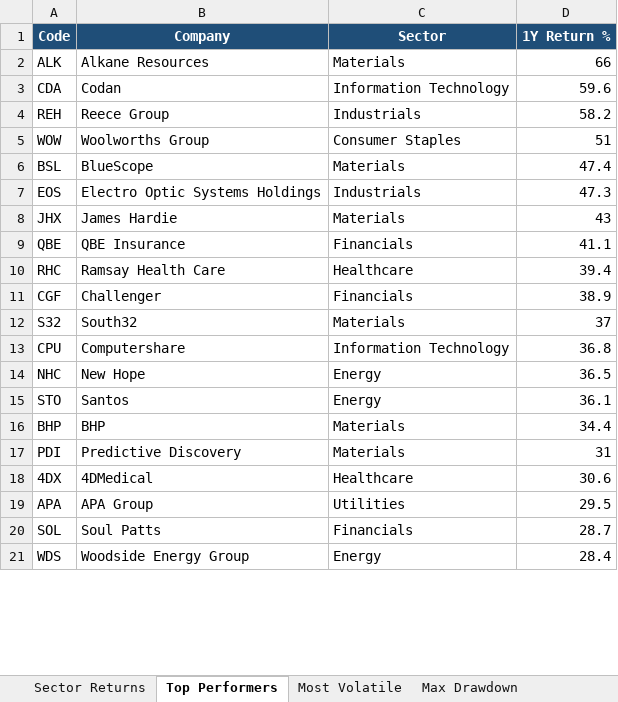
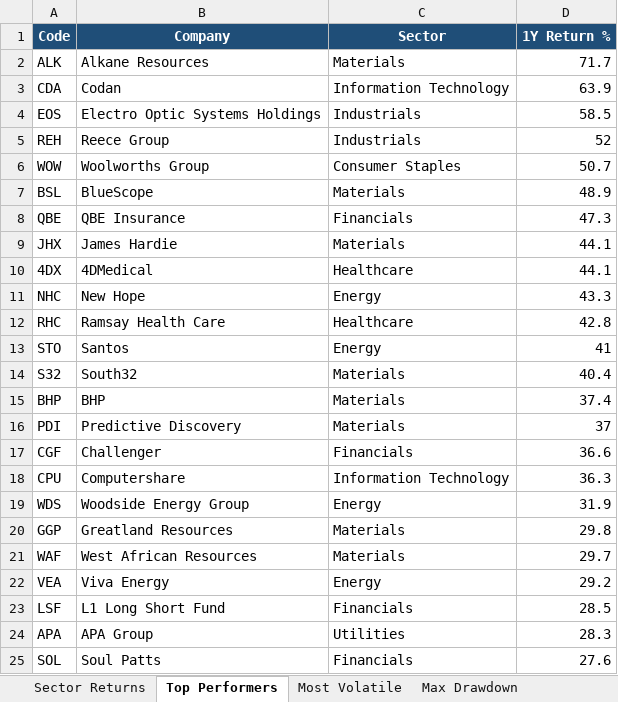
Before and after one commit to anurag7171/asx-market-analytics, an Excel workbook: reports/asx-market-report.xlsx, sheet Top Performers, drawn as a sheet; only a part is shown; values as stored, in another font and other column widths than the file's, no borders; conditional formats not drawn; removed rows and columns are numbered as before the commit, all else as after; the diff covers the shown part only; the diff names each change by its address in the sheet, - before the commit and + after, or states it on an @@ line.

```diff
--- a/reports/asx-market-report.xlsx (sheet Top Performers)
+++ b/reports/asx-market-report.xlsx (sheet Top Performers)
-D2 (1Y Return %): 66
+D2 (1Y Return %): 71.7
-D3 (1Y Return %): 59.6
+D3 (1Y Return %): 63.9
+row 4: EOS | Electro Optic Systems Holdings | Industrials | 58.5
-D5 (1Y Return %): 58.2
+D5 (1Y Return %): 52
-D6 (1Y Return %): 51
+D6 (1Y Return %): 50.7
-D7 (1Y Return %): 47.4
+D7 (1Y Return %): 48.9
-row 7: EOS | Electro Optic Systems Holdings | Industrials | 47.3
-row 8: JHX | James Hardie | Materials | 43
-D8 (1Y Return %): 41.1
+D8 (1Y Return %): 47.3
-row 10: RHC | Ramsay Health Care | Healthcare | 39.4
-row 11: CGF | Challenger | Financials | 38.9
-row 12: S32 | South32 | Materials | 37
-row 13: CPU | Computershare | Information Technology | 36.8
+row 9: JHX | James Hardie | Materials | 44.1
+row 10: 4DX | 4DMedical | Healthcare | 44.1
-D11 (1Y Return %): 36.5
+D11 (1Y Return %): 43.3
+row 12: RHC | Ramsay Health Care | Healthcare | 42.8
-D13 (1Y Return %): 36.1
+D13 (1Y Return %): 41
+row 14: S32 | South32 | Materials | 40.4
-D15 (1Y Return %): 34.4
+D15 (1Y Return %): 37.4
-D16 (1Y Return %): 31
+D16 (1Y Return %): 37
-row 18: 4DX | 4DMedical | Healthcare | 30.6
+row 17: CGF | Challenger | Financials | 36.6
+row 18: CPU | Computershare | Information Technology | 36.3
+row 19: WDS | Woodside Energy Group | Energy | 31.9
+row 20: GGP | Greatland Resources | Materials | 29.8
+row 21: WAF | West African Resources | Materials | 29.7
+row 22: VEA | Viva Energy | Energy | 29.2
+row 23: LSF | L1 Long Short Fund | Financials | 28.5
-D24 (1Y Return %): 29.5
+D24 (1Y Return %): 28.3
-D25 (1Y Return %): 28.7
+D25 (1Y Return %): 27.6
-row 21: WDS | Woodside Energy Group | Energy | 28.4
```
Also changed, not shown: 4 removed rows and 1 edited cell elsewhere in this sheet, sheet Most Volatile, sheet Sector Returns, sheet Sector Turnover, 2 other files.
